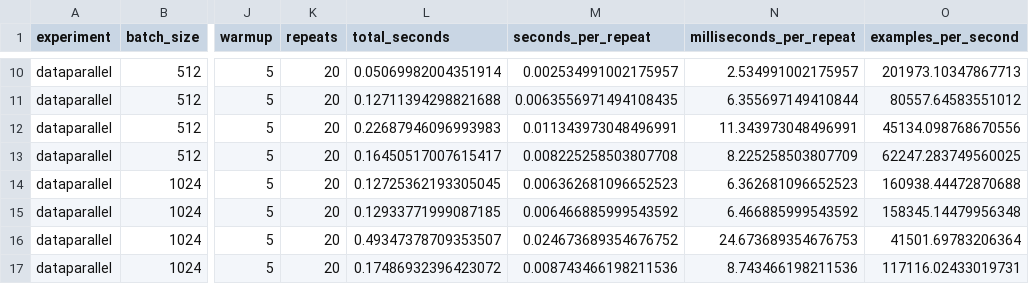
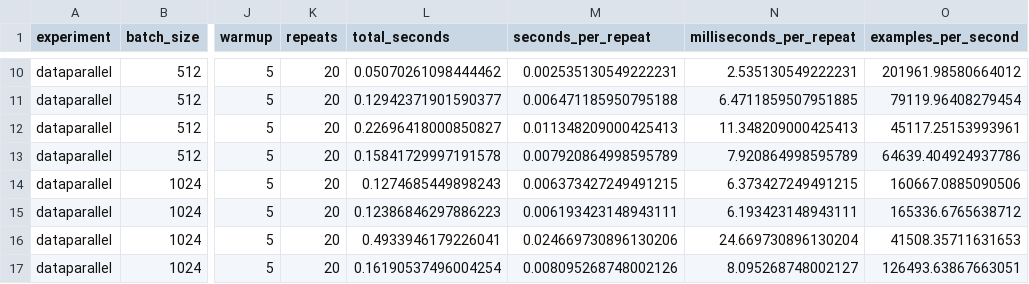
Before and after one commit to etoobian/ds2-gpu-acceleration, a CSV file: results/orca/dataparallel_orca.csv, drawn as a sheet; only a part is shown, gaps mark what is left out; the diff covers the shown part only; the diff names each change by its address in the sheet, - before the commit and + after, or states it on an @@ line.

```diff
--- a/results/orca/dataparallel_orca.csv
+++ b/results/orca/dataparallel_orca.csv
-L10 (total_seconds): 0.05069982004351914
+L10 (total_seconds): 0.05070261098444462
-M10 (seconds_per_repeat): 0.002534991002175957
+M10 (seconds_per_repeat): 0.002535130549222231
-N10 (milliseconds_per_repeat): 2.534991002175957
+N10 (milliseconds_per_repeat): 2.535130549222231
-O10 (examples_per_second): 201973.10347867713
+O10 (examples_per_second): 201961.98580664012
-L11 (total_seconds): 0.12711394298821688
+L11 (total_seconds): 0.12942371901590377
-M11 (seconds_per_repeat): 0.0063556971494108435
+M11 (seconds_per_repeat): 0.006471185950795188
-N11 (milliseconds_per_repeat): 6.355697149410844
+N11 (milliseconds_per_repeat): 6.4711859507951885
-O11 (examples_per_second): 80557.64583551012
+O11 (examples_per_second): 79119.96408279454
-L12 (total_seconds): 0.22687946096993983
+L12 (total_seconds): 0.22696418000850827
-M12 (seconds_per_repeat): 0.011343973048496991
+M12 (seconds_per_repeat): 0.011348209000425413
-N12 (milliseconds_per_repeat): 11.343973048496991
+N12 (milliseconds_per_repeat): 11.348209000425413
-O12 (examples_per_second): 45134.098768670556
+O12 (examples_per_second): 45117.25153993961
-L13 (total_seconds): 0.16450517007615417
+L13 (total_seconds): 0.15841729997191578
-M13 (seconds_per_repeat): 0.008225258503807708
+M13 (seconds_per_repeat): 0.007920864998595789
-N13 (milliseconds_per_repeat): 8.225258503807709
+N13 (milliseconds_per_repeat): 7.920864998595789
-O13 (examples_per_second): 62247.283749560025
+O13 (examples_per_second): 64639.404924937786
-L14 (total_seconds): 0.12725362193305045
+L14 (total_seconds): 0.1274685449898243
-M14 (seconds_per_repeat): 0.006362681096652523
+M14 (seconds_per_repeat): 0.006373427249491215
-N14 (milliseconds_per_repeat): 6.362681096652523
+N14 (milliseconds_per_repeat): 6.373427249491215
-O14 (examples_per_second): 160938.44472870688
+O14 (examples_per_second): 160667.0885090506
-L15 (total_seconds): 0.12933771999087185
+L15 (total_seconds): 0.12386846297886223
-M15 (seconds_per_repeat): 0.006466885999543592
+M15 (seconds_per_repeat): 0.006193423148943111
-N15 (milliseconds_per_repeat): 6.466885999543592
+N15 (milliseconds_per_repeat): 6.193423148943111
-O15 (examples_per_second): 158345.14479956348
+O15 (examples_per_second): 165336.6765638712
-L16 (total_seconds): 0.49347378709353507
+L16 (total_seconds): 0.4933946179226041
-M16 (seconds_per_repeat): 0.024673689354676752
+M16 (seconds_per_repeat): 0.024669730896130206
-N16 (milliseconds_per_repeat): 24.673689354676753
+N16 (milliseconds_per_repeat): 24.669730896130204
-O16 (examples_per_second): 41501.69783206364
+O16 (examples_per_second): 41508.35711631653
-L17 (total_seconds): 0.17486932396423072
+L17 (total_seconds): 0.16190537496004254
-M17 (seconds_per_repeat): 0.008743466198211536
+M17 (seconds_per_repeat): 0.008095268748002126
-N17 (milliseconds_per_repeat): 8.743466198211536
+N17 (milliseconds_per_repeat): 8.095268748002127
-O17 (examples_per_second): 117116.02433019731
+O17 (examples_per_second): 126493.63867663051
```
Also changed, not shown: 4 added rows and 48 edited cells elsewhere in this file, 3 other files.
